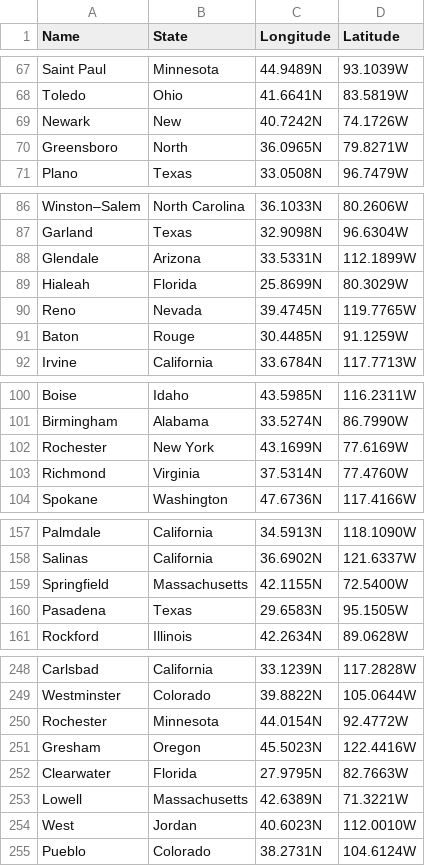
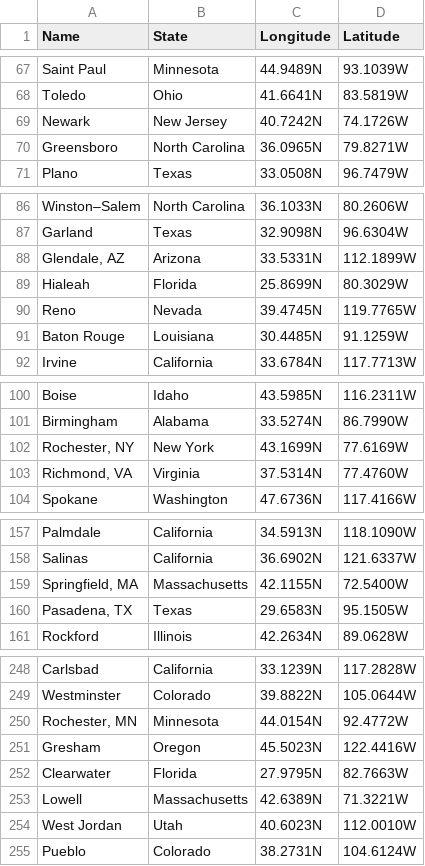
Before and after one commit to mconlon17/vivo-add-cities, a CSV file: cities.csv, drawn as a sheet; only a part is shown, gaps mark what is left out; the diff covers the shown part only.

```diff
--- a/cities.csv
+++ b/cities.csv
@@ -68,4 +68,4 @@ Saint Paul|Minnesota|44.9489N|93.1039W
 Toledo|Ohio|41.6641N|83.5819W
-Newark|New|40.7242N|74.1726W
-Greensboro|North|36.0965N|79.8271W
+Newark|New Jersey|40.7242N|74.1726W
+Greensboro|North Carolina|36.0965N|79.8271W
 Plano|Texas|33.0508N|96.7479W
@@ -87,6 +87,6 @@ Winston–Salem|North Carolina|36.1033N|80.2606W
 Garland|Texas|32.9098N|96.6304W
-Glendale|Arizona|33.5331N|112.1899W
+Glendale, AZ|Arizona|33.5331N|112.1899W
 Hialeah|Florida|25.8699N|80.3029W
 Reno|Nevada|39.4745N|119.7765W
-Baton|Rouge|30.4485N|91.1259W
+Baton Rouge|Louisiana|30.4485N|91.1259W
 Irvine|California|33.6784N|117.7713W
@@ -101,4 +101,4 @@ Boise|Idaho|43.5985N|116.2311W
 Birmingham|Alabama|33.5274N|86.7990W
-Rochester|New York|43.1699N|77.6169W
-Richmond|Virginia|37.5314N|77.4760W
+Rochester, NY|New York|43.1699N|77.6169W
+Richmond, VA|Virginia|37.5314N|77.4760W
 Spokane|Washington|47.6736N|117.4166W
@@ -158,4 +158,4 @@ Palmdale|California|34.5913N|118.1090W
 Salinas|California|36.6902N|121.6337W
-Springfield|Massachusetts|42.1155N|72.5400W
-Pasadena|Texas|29.6583N|95.1505W
+Springfield, MA|Massachusetts|42.1155N|72.5400W
+Pasadena, TX|Texas|29.6583N|95.1505W
 Rockford|Illinois|42.2634N|89.0628W
@@ -249,3 +249,3 @@ Carlsbad|California|33.1239N|117.2828W
 Westminster|Colorado|39.8822N|105.0644W
-Rochester|Minnesota|44.0154N|92.4772W
+Rochester, MN|Minnesota|44.0154N|92.4772W
 Gresham|Oregon|45.5023N|122.4416W
@@ -253,3 +253,3 @@ Clearwater|Florida|27.9795N|82.7663W
 Lowell|Massachusetts|42.6389N|71.3221W
-West|Jordan|40.6023N|112.0010W
+West Jordan|Utah|40.6023N|112.0010W
 Pueblo|Colorado|38.2731N|104.6124W
```
Also changed, not shown: 31 edited cells elsewhere in this file, 4 other files.
